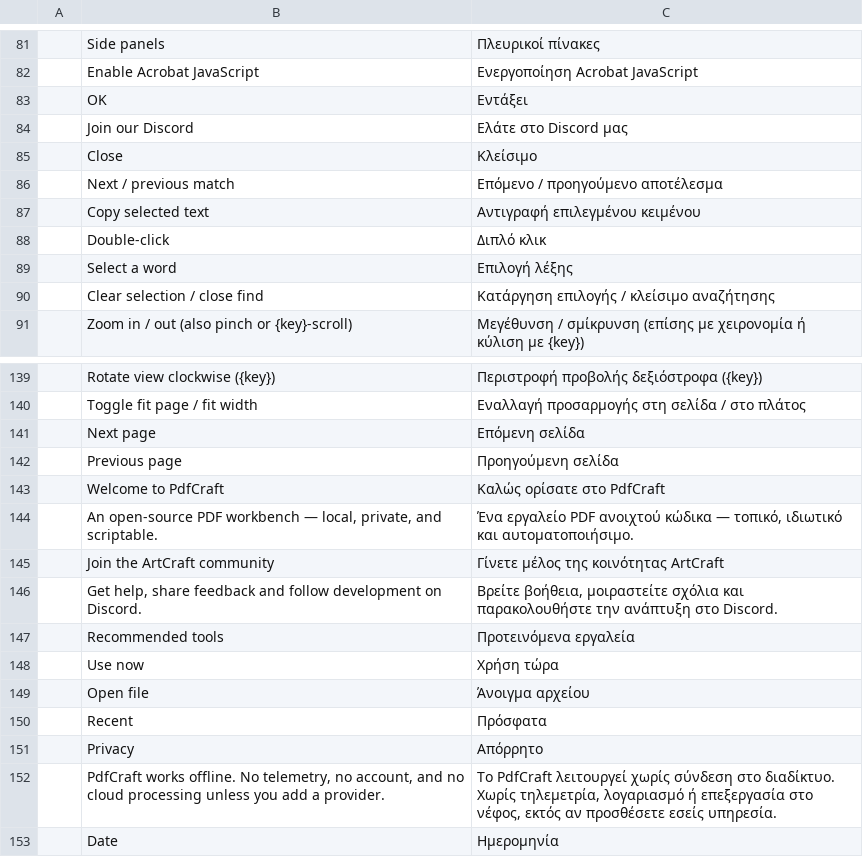
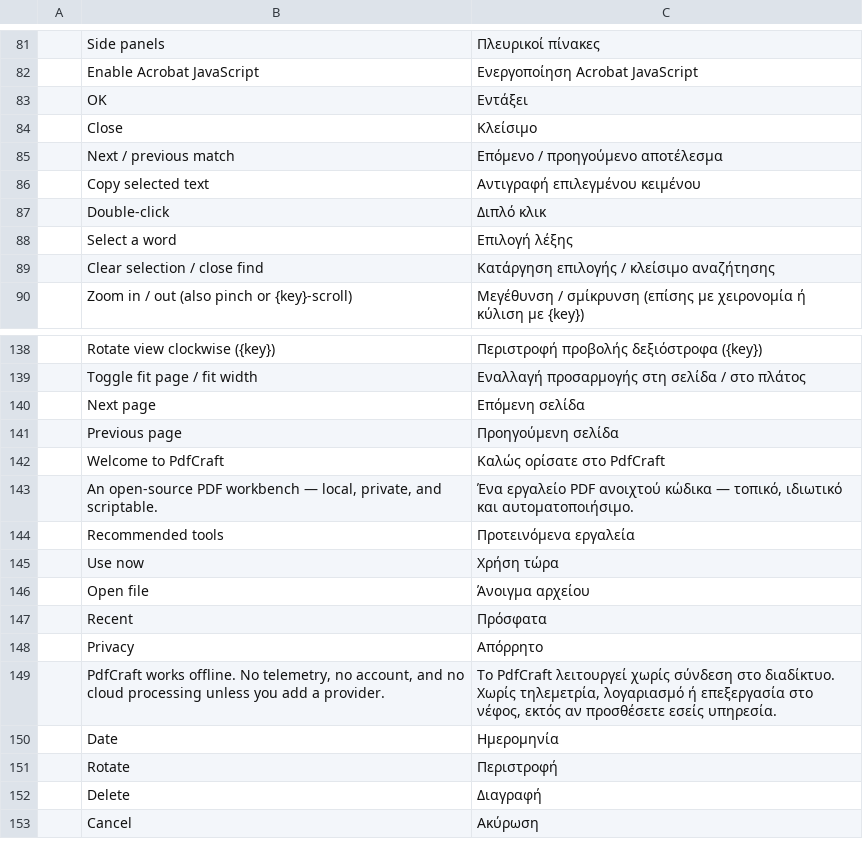
Before and after one commit to KatsumiMaki/pdfcraft, a TSV file: crates/ui-egui/src/i18n/el.tsv, drawn as a sheet; only a part is shown, gaps mark what is left out; the shorter side is filled out with more unchanged rows; the diff names each change by its address in the sheet, - before the commit and + after, or states it on an @@ line.

```diff
--- a/crates/ui-egui/src/i18n/el.tsv
+++ b/crates/ui-egui/src/i18n/el.tsv
-row 84:  | Join our Discord | Ελάτε στο Discord μας
-row 145:  | Join the ArtCraft community | Γίνετε μέλος της κοινότητας ArtCraft
-row 146:  | Get help, share feedback and follow development on Discord. | Βρείτε βοήθεια, μοιραστείτε σχόλια και παρακολουθήστε την ανάπτυξη στο Discord.
```
Also changed, not shown: crates/ui-egui/src/i18n/bg.tsv, crates/ui-egui/src/i18n/kk.tsv, 19 other files.
